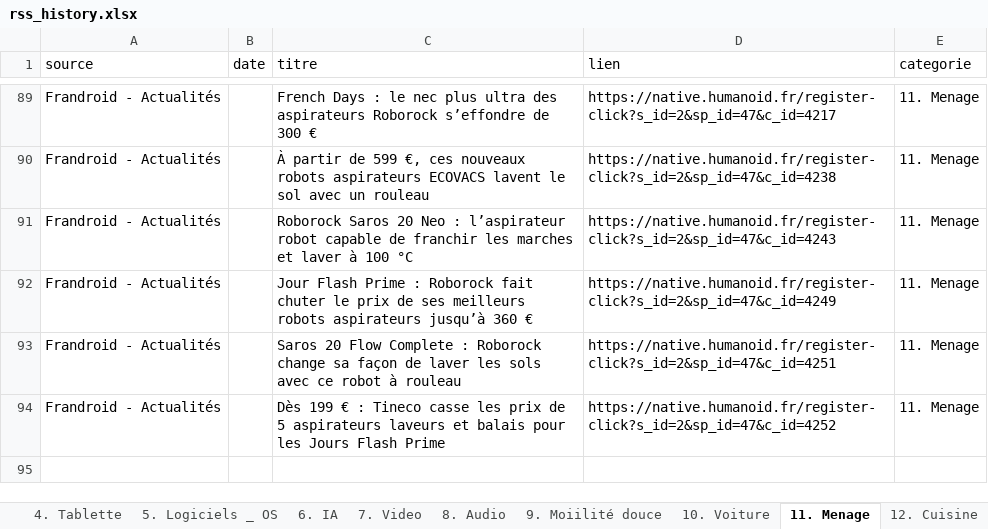
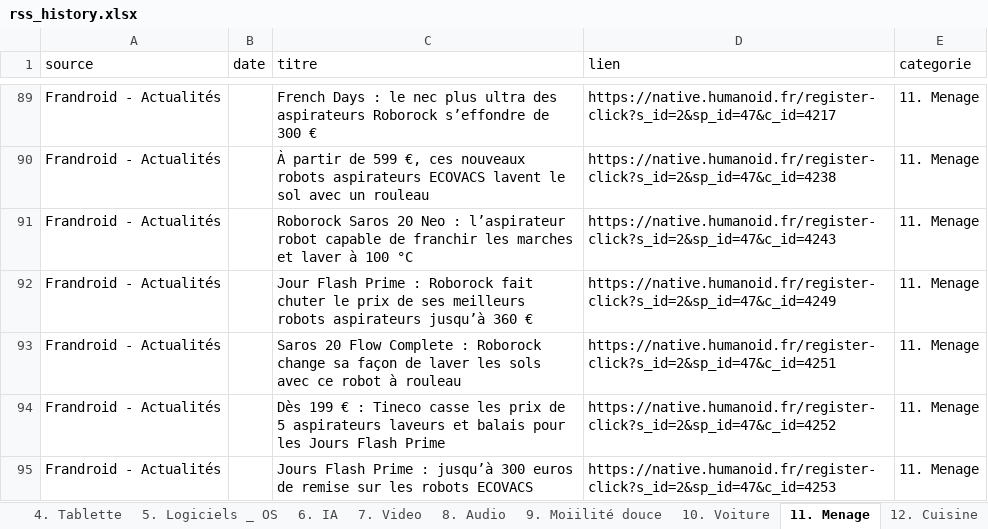
Before and after one commit to djhadef-star/rss-categories, an Excel workbook: output/rss_history.xlsx, sheet 11. Menage, drawn as a sheet; only a part is shown, gaps mark what is left out; values as stored, in another font and other column widths than the file's, no borders; the diff names each change by its address in the sheet, - before the commit and + after, or states it on an @@ line.

```diff
--- a/output/rss_history.xlsx (sheet 11. Menage)
+++ b/output/rss_history.xlsx (sheet 11. Menage)
+row 95: Frandroid - Actualités |  | Jours Flash Prime : jusqu’à 300 euros de remise sur les robots ECOVACS | https://native.humanoid.fr/register-click?s_id=2&sp_id=47&c_id=4253 | 11. Menage
```
Also changed, not shown: sheet Tous_les_articles, sheet 19. Sponso, output/rss_history_2.xlsx, 2 other files.
